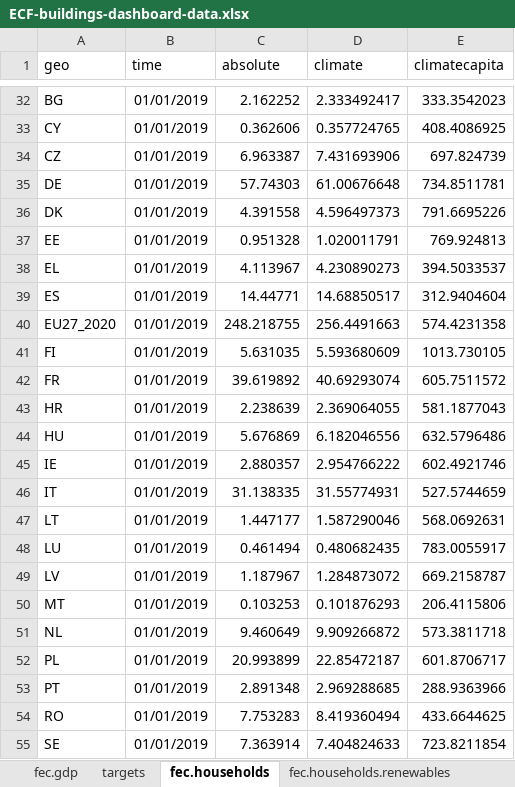
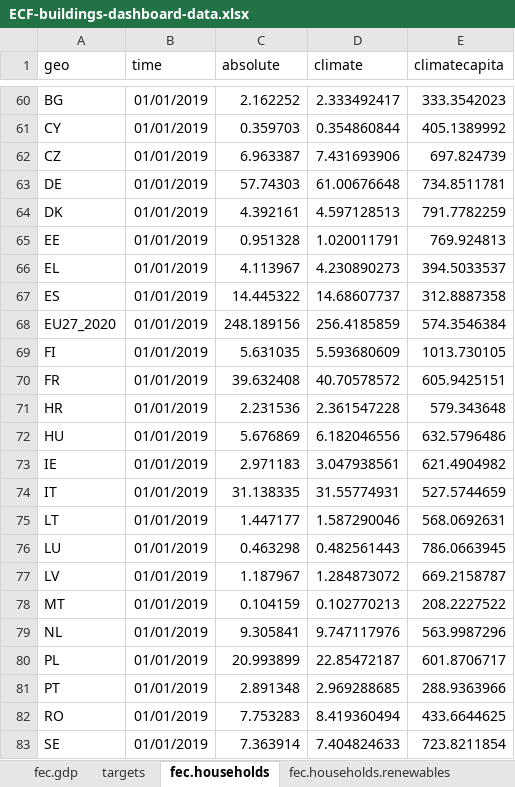
Before and after one commit to maartenzam/buildings-dashboard, an Excel workbook: public/ECF-buildings-dashboard-data.xlsx, sheet fec.households, drawn as a sheet; only a part is shown, gaps mark what is left out; values as stored, in another font and other column widths than the file's, no borders; removed rows and columns are numbered as before the commit, all else as after; the diff covers the shown part only; the diff names each change by its address in the sheet, - before the commit and + after, or states it on an @@ line.

Commit message:
Data update

```diff
--- a/public/ECF-buildings-dashboard-data.xlsx (sheet fec.households)
+++ b/public/ECF-buildings-dashboard-data.xlsx (sheet fec.households)
-row 33: CY | 01/01/2019 | 0.362606 | 0.357724765 | 408.4086925
+row 61: CY | 01/01/2019 | 0.359703 | 0.354860844 | 405.1389992
-row 36: DK | 01/01/2019 | 4.391558 | 4.596497373 | 791.6695226
+row 64: DK | 01/01/2019 | 4.392161 | 4.597128513 | 791.7782259
-row 39: ES | 01/01/2019 | 14.44771 | 14.68850517 | 312.9404604
-row 40: EU27_2020 | 01/01/2019 | 248.218755 | 256.4491663 | 574.4231358
+row 67: ES | 01/01/2019 | 14.445322 | 14.68607737 | 312.8887358
+row 68: EU27_2020 | 01/01/2019 | 248.189156 | 256.4185859 | 574.3546384
-row 42: FR | 01/01/2019 | 39.619892 | 40.69293074 | 605.7511572
-row 43: HR | 01/01/2019 | 2.238639 | 2.369064055 | 581.1877043
+row 70: FR | 01/01/2019 | 39.632408 | 40.70578572 | 605.9425151
+row 71: HR | 01/01/2019 | 2.231536 | 2.361547228 | 579.343648
-row 45: IE | 01/01/2019 | 2.880357 | 2.954766222 | 602.4921746
+row 73: IE | 01/01/2019 | 2.971183 | 3.047938561 | 621.4904982
-row 48: LU | 01/01/2019 | 0.461494 | 0.480682435 | 783.0055917
+row 76: LU | 01/01/2019 | 0.463298 | 0.482561443 | 786.0663945
-row 50: MT | 01/01/2019 | 0.103253 | 0.101876293 | 206.4115806
-row 51: NL | 01/01/2019 | 9.460649 | 9.909266872 | 573.3811718
+row 78: MT | 01/01/2019 | 0.104159 | 0.102770213 | 208.2227522
+row 79: NL | 01/01/2019 | 9.305841 | 9.747117976 | 563.9987296
```
Also changed, not shown: 151 added rows and 123 removed rows elsewhere in this sheet, sheet fec.gdp, sheet fec.households.renewables, sheet poverty, sheet housing, 5 other files.
